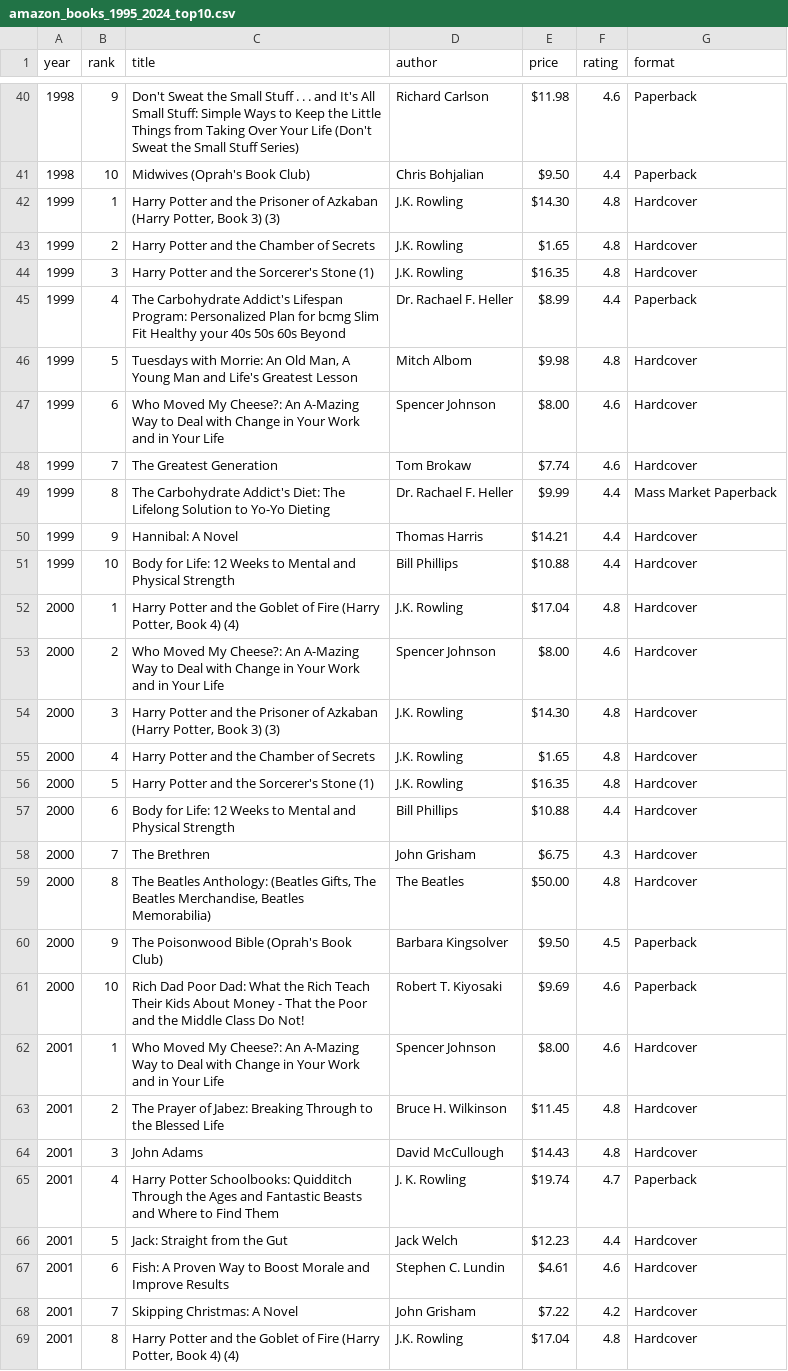
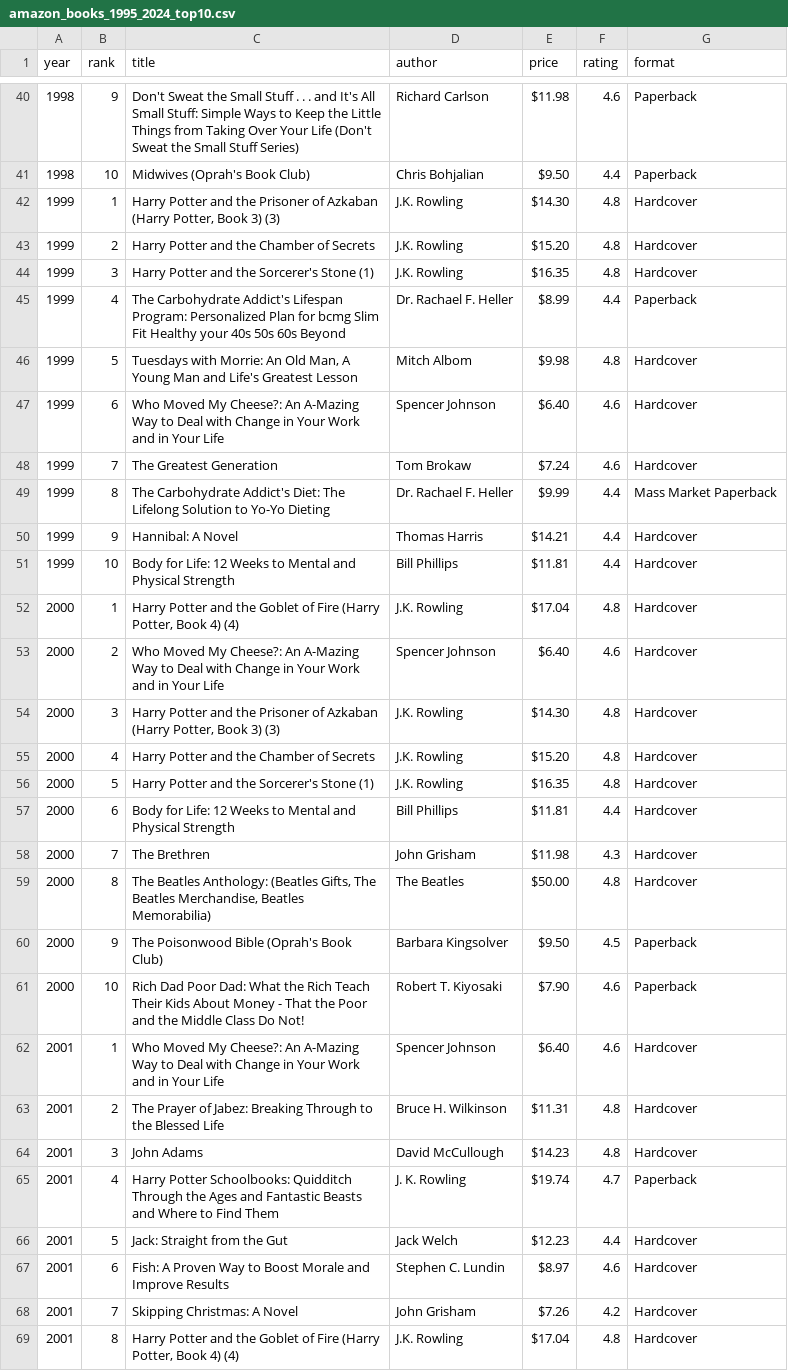
Before and after one commit to 666feiyu666/bkbestseller, a CSV file: data/amazon_books_1995_2024_top10.csv, drawn as a sheet; only a part is shown, gaps mark what is left out; the diff covers the shown part only.

```diff
--- a/data/amazon_books_1995_2024_top10.csv
+++ b/data/amazon_books_1995_2024_top10.csv
@@ -42,3 +42,3 @@ year,rank,title,author,price,rating,format
 1999,1,"Harry Potter and the Prisoner of Azkaban (Harry Potter, Book 3) (3)",J.K. Rowling,$14.30,4.8,Hardcover
-1999,2,Harry Potter and the Chamber of Secrets,J.K. Rowling,$1.65,4.8,Hardcover
+1999,2,Harry Potter and the Chamber of Secrets,J.K. Rowling,$15.20,4.8,Hardcover
 1999,3,Harry Potter and the Sorcerer's Stone (1),J.K. Rowling,$16.35,4.8,Hardcover
@@ -46,24 +46,24 @@ year,rank,title,author,price,rating,format
 1999,5,"Tuesdays with Morrie: An Old Man, A Young Man and Life's Greatest Lesson",Mitch Albom,$9.98,4.8,Hardcover
-1999,6,Who Moved My Cheese?: An A-Mazing Way to Deal with Change in Your Work and in Your Life,Spencer Johnson,$8.00,4.6,Hardcover
-1999,7,The Greatest Generation,Tom Brokaw,$7.74,4.6,Hardcover
+1999,6,Who Moved My Cheese?: An A-Mazing Way to Deal with Change in Your Work and in Your Life,Spencer Johnson,$6.40,4.6,Hardcover
+1999,7,The Greatest Generation,Tom Brokaw,$7.24,4.6,Hardcover
 1999,8,The Carbohydrate Addict's Diet: The Lifelong Solution to Yo-Yo Dieting,Dr. Rachael F. Heller,$9.99,4.4,Mass Market Paperback
 1999,9,Hannibal: A Novel,Thomas Harris,$14.21,4.4,Hardcover
-1999,10,Body for Life: 12 Weeks to Mental and Physical Strength,Bill Phillips,$10.88,4.4,Hardcover
+1999,10,Body for Life: 12 Weeks to Mental and Physical Strength,Bill Phillips,$11.81,4.4,Hardcover
 2000,1,"Harry Potter and the Goblet of Fire (Harry Potter, Book 4) (4)",J.K. Rowling,$17.04,4.8,Hardcover
-2000,2,Who Moved My Cheese?: An A-Mazing Way to Deal with Change in Your Work and in Your Life,Spencer Johnson,$8.00,4.6,Hardcover
+2000,2,Who Moved My Cheese?: An A-Mazing Way to Deal with Change in Your Work and in Your Life,Spencer Johnson,$6.40,4.6,Hardcover
 2000,3,"Harry Potter and the Prisoner of Azkaban (Harry Potter, Book 3) (3)",J.K. Rowling,$14.30,4.8,Hardcover
-2000,4,Harry Potter and the Chamber of Secrets,J.K. Rowling,$1.65,4.8,Hardcover
+2000,4,Harry Potter and the Chamber of Secrets,J.K. Rowling,$15.20,4.8,Hardcover
 2000,5,Harry Potter and the Sorcerer's Stone (1),J.K. Rowling,$16.35,4.8,Hardcover
-2000,6,Body for Life: 12 Weeks to Mental and Physical Strength,Bill Phillips,$10.88,4.4,Hardcover
-2000,7,The Brethren,John Grisham,$6.75,4.3,Hardcover
+2000,6,Body for Life: 12 Weeks to Mental and Physical Strength,Bill Phillips,$11.81,4.4,Hardcover
+2000,7,The Brethren,John Grisham,$11.98,4.3,Hardcover
 2000,8,"The Beatles Anthology: (Beatles Gifts, The Beatles Merchandise, Beatles Memorabilia)",The Beatles,$50.00,4.8,Hardcover
 2000,9,The Poisonwood Bible (Oprah's Book Club),Barbara Kingsolver,$9.50,4.5,Paperback
-2000,10,Rich Dad Poor Dad: What the Rich Teach Their Kids About Money - That the Poor and the Middle Class Do Not!,Robert T. Kiyosaki,$9.69,4.6,Paperback
-2001,1,Who Moved My Cheese?: An A-Mazing Way to Deal with Change in Your Work and in Your Life,Spencer Johnson,$8.00,4.6,Hardcover
-2001,2,The Prayer of Jabez: Breaking Through to the Blessed Life,Bruce H. Wilkinson,$11.45,4.8,Hardcover
-2001,3,John Adams,David McCullough,$14.43,4.8,Hardcover
+2000,10,Rich Dad Poor Dad: What the Rich Teach Their Kids About Money - That the Poor and the Middle Class Do Not!,Robert T. Kiyosaki,$7.90,4.6,Paperback
+2001,1,Who Moved My Cheese?: An A-Mazing Way to Deal with Change in Your Work and in Your Life,Spencer Johnson,$6.40,4.6,Hardcover
+2001,2,The Prayer of Jabez: Breaking Through to the Blessed Life,Bruce H. Wilkinson,$11.31,4.8,Hardcover
+2001,3,John Adams,David McCullough,$14.23,4.8,Hardcover
 2001,4,Harry Potter Schoolbooks: Quidditch Through the Ages and Fantastic Beasts and Where to Find Them,J. K. Rowling,$19.74,4.7,Paperback
 2001,5,Jack: Straight from the Gut,Jack Welch,$12.23,4.4,Hardcover
-2001,6,Fish: A Proven Way to Boost Morale and Improve Results,Stephen C. Lundin,$4.61,4.6,Hardcover
-2001,7,Skipping Christmas: A Novel,John Grisham,$7.22,4.2,Hardcover
+2001,6,Fish: A Proven Way to Boost Morale and Improve Results,Stephen C. Lundin,$8.97,4.6,Hardcover
+2001,7,Skipping Christmas: A Novel,John Grisham,$7.26,4.2,Hardcover
 2001,8,"Harry Potter and the Goblet of Fire (Harry Potter, Book 4) (4)",J.K. Rowling,$17.04,4.8,Hardcover
```
Also changed, not shown: 108 edited cells elsewhere in this file, 4 other files.
